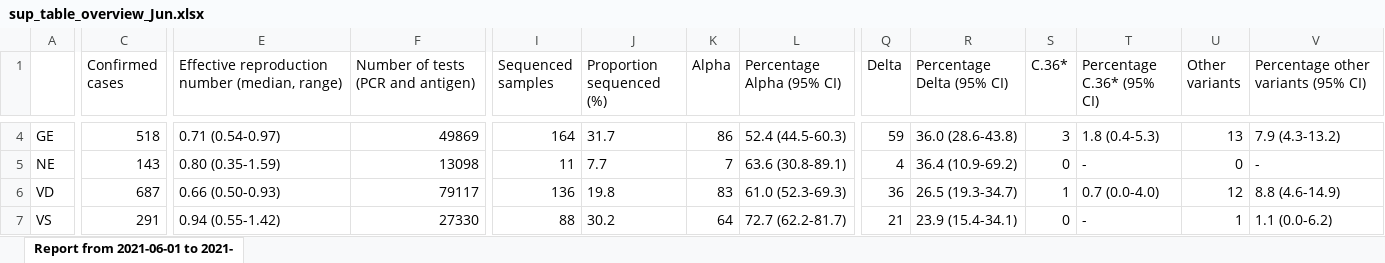
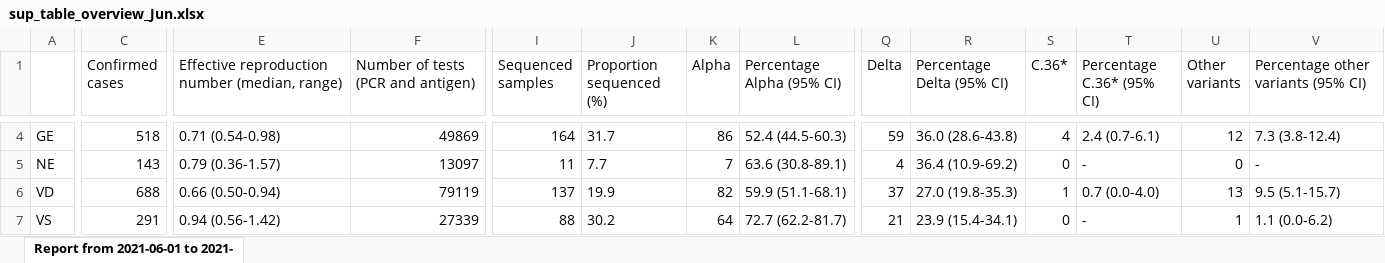
Before and after one commit to CovSeqCH/SequencingStats_and_Variants, an Excel workbook: tables/2021-06/sup_table_overview_Jun.xlsx, sheet Report from 2021-06-01 to 2021-, drawn as a sheet; only a part is shown, gaps mark what is left out; values as stored, in another font and other column widths than the file's, no borders; the diff covers the shown part only; the diff names each change by its address in the sheet, - before the commit and + after, or states it on an @@ line.

```diff
--- a/tables/2021-06/sup_table_overview_Jun.xlsx (sheet Report from 2021-06-01 to 2021-)
+++ b/tables/2021-06/sup_table_overview_Jun.xlsx (sheet Report from 2021-06-01 to 2021-)
-E4: 0.71 (0.54-0.97)
+E4: 0.71 (0.54-0.98)
-S4 (C.36*): 3
+S4 (C.36*): 4
-T4 (Percentage C.36* (95% CI)): 1.8 (0.4-5.3)
+T4 (Percentage C.36* (95% CI)): 2.4 (0.7-6.1)
-U4 (Other variants): 13
+U4 (Other variants): 12
-V4: 7.9 (4.3-13.2)
+V4: 7.3 (3.8-12.4)
-E5: 0.80 (0.35-1.59)
+E5: 0.79 (0.36-1.57)
-F5: 13098
+F5: 13097
-C6 (Confirmed cases): 687
+C6 (Confirmed cases): 688
-E6: 0.66 (0.50-0.93)
+E6: 0.66 (0.50-0.94)
-F6: 79117
+F6: 79119
-I6 (Sequenced samples): 136
+I6 (Sequenced samples): 137
-J6 (Proportion sequenced (%)): 19.8
+J6 (Proportion sequenced (%)): 19.9
-K6 (Alpha): 83
+K6 (Alpha): 82
-L6 (Percentage Alpha (95% CI)): 61.0 (52.3-69.3)
+L6 (Percentage Alpha (95% CI)): 59.9 (51.1-68.1)
-Q6 (Delta): 36
+Q6 (Delta): 37
-R6 (Percentage Delta (95% CI)): 26.5 (19.3-34.7)
+R6 (Percentage Delta (95% CI)): 27.0 (19.8-35.3)
-U6 (Other variants): 12
+U6 (Other variants): 13
-V6: 8.8 (4.6-14.9)
+V6: 9.5 (5.1-15.7)
-E7: 0.94 (0.55-1.42)
+E7: 0.94 (0.56-1.42)
-F7: 27330
+F7: 27339
```
Also changed, not shown: 161 edited cells elsewhere in this sheet, tables/2021-07/sup_table_overview_Jul.xlsx, 6 other files.
